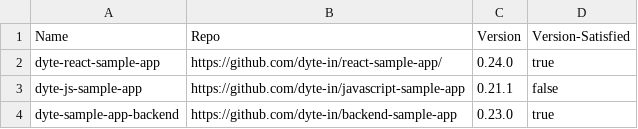
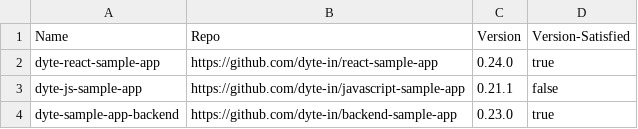
Before and after one commit to harish876/my-tool, a CSV file: bin/result.csv, drawn as a sheet.

```diff
--- a/bin/result.csv
+++ b/bin/result.csv
@@ -1,3 +1,3 @@
 Name,Repo,Version,Version-Satisfied
-dyte-react-sample-app,https://github.com/dyte-in/react-sample-app/,0.24.0,true
+dyte-react-sample-app,https://github.com/dyte-in/react-sample-app,0.24.0,true
 dyte-js-sample-app,https://github.com/dyte-in/javascript-sample-app,0.21.1,false
```
Also changed, not shown: bin/test.csv, 5 other files.
